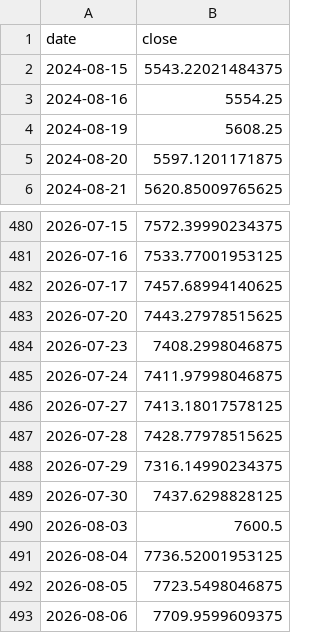
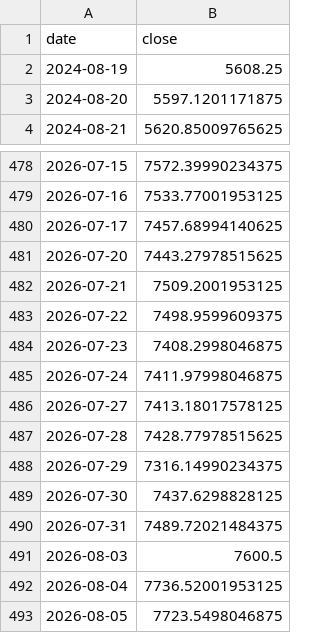
Before and after one commit to hatkohei0611-design/market-monitor, a CSV file: data/spx.csv, drawn as a sheet; only a part is shown, gaps mark what is left out; the shorter side is filled out with more unchanged rows.

```diff
--- a/data/spx.csv
+++ b/data/spx.csv
@@ -1,4 +1,2 @@
 date,close
-2024-08-15,5543.22021484375
-2024-08-16,5554.25
 2024-08-19,5608.25
@@ -483,2 +481,4 @@ date,close
 2026-07-20,7443.27978515625
+2026-07-21,7509.2001953125
+2026-07-22,7498.9599609375
 2026-07-23,7408.2998046875
@@ -489,2 +489,3 @@ date,close
 2026-07-30,7437.6298828125
+2026-07-31,7489.72021484375
 2026-08-03,7600.5
```
Also changed, not shown: data/breadth_daily.csv, data/hb_signals.csv, 5 other files.
